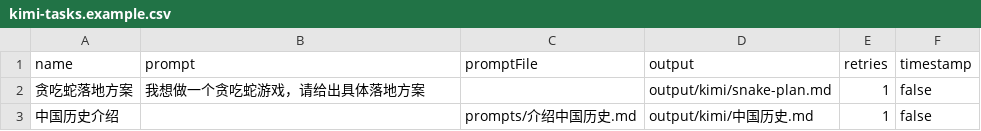
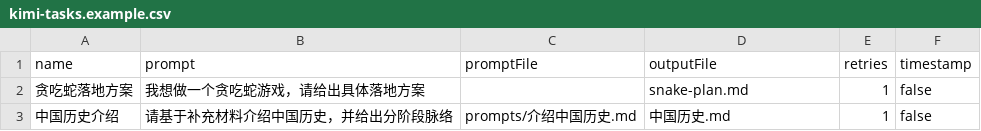
Before and after one commit to Rockyyy-S/AI-Minds, a CSV file: tasks/kimi-tasks.example.csv, drawn as a sheet.

```diff
--- a/tasks/kimi-tasks.example.csv
+++ b/tasks/kimi-tasks.example.csv
@@ -1,3 +1,3 @@
-name,prompt,promptFile,output,retries,timestamp
-贪吃蛇落地方案,"我想做一个贪吃蛇游戏，请给出具体落地方案",,output/kimi/snake-plan.md,1,false
-中国历史介绍,,prompts/介绍中国历史.md,output/kimi/中国历史.md,1,false
+name,prompt,promptFile,outputFile,retries,timestamp
+贪吃蛇落地方案,"我想做一个贪吃蛇游戏，请给出具体落地方案",,snake-plan.md,1,false
+中国历史介绍,请基于补充材料介绍中国历史，并给出分阶段脉络,prompts/介绍中国历史.md,中国历史.md,1,false
```
Also changed, not shown: 12 other files.
